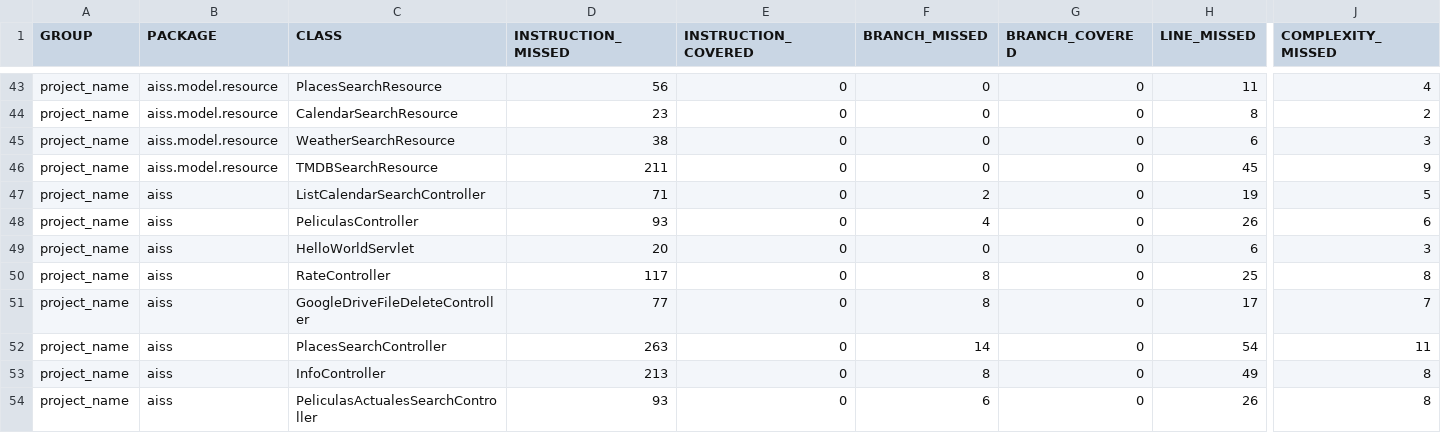
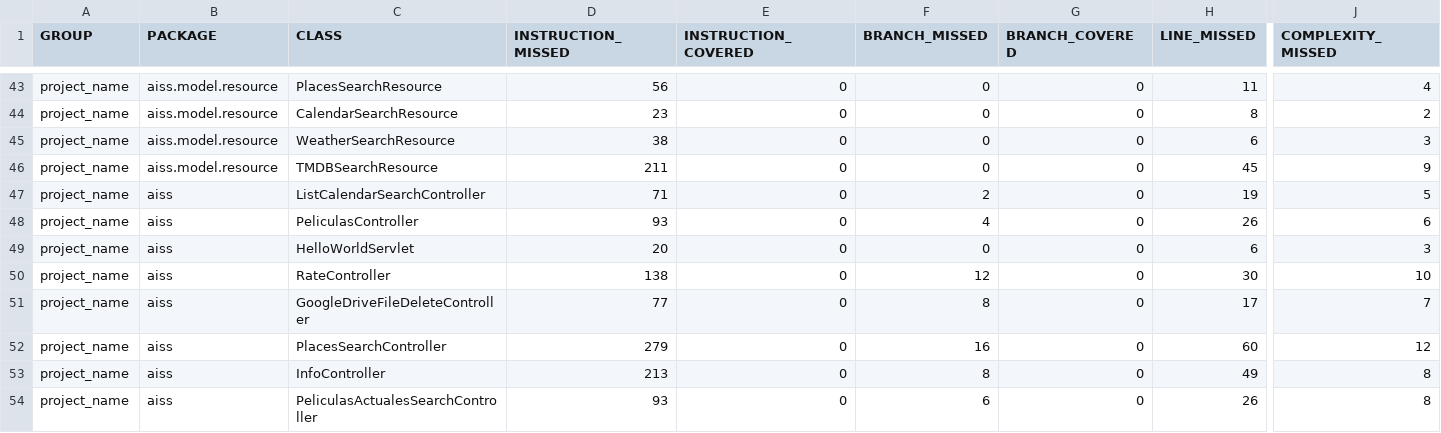
Before and after one commit to javiruiz27/iMovies, a CSV file: target/site/jacoco/jacoco.csv, drawn as a sheet; only a part is shown, gaps mark what is left out; the diff names each change by its address in the sheet, - before the commit and + after, or states it on an @@ line.

```diff
--- a/target/site/jacoco/jacoco.csv
+++ b/target/site/jacoco/jacoco.csv
-D50 (INSTRUCTION_MISSED): 117
+D50 (INSTRUCTION_MISSED): 138
-F50 (BRANCH_MISSED): 8
+F50 (BRANCH_MISSED): 12
-H50 (LINE_MISSED): 25
+H50 (LINE_MISSED): 30
-J50 (COMPLEXITY_MISSED): 8
+J50 (COMPLEXITY_MISSED): 10
-D52 (INSTRUCTION_MISSED): 263
+D52 (INSTRUCTION_MISSED): 279
-F52 (BRANCH_MISSED): 14
+F52 (BRANCH_MISSED): 16
-H52 (LINE_MISSED): 54
+H52 (LINE_MISSED): 60
-J52 (COMPLEXITY_MISSED): 11
+J52 (COMPLEXITY_MISSED): 12
```
Also changed, not shown: 15 other files.
